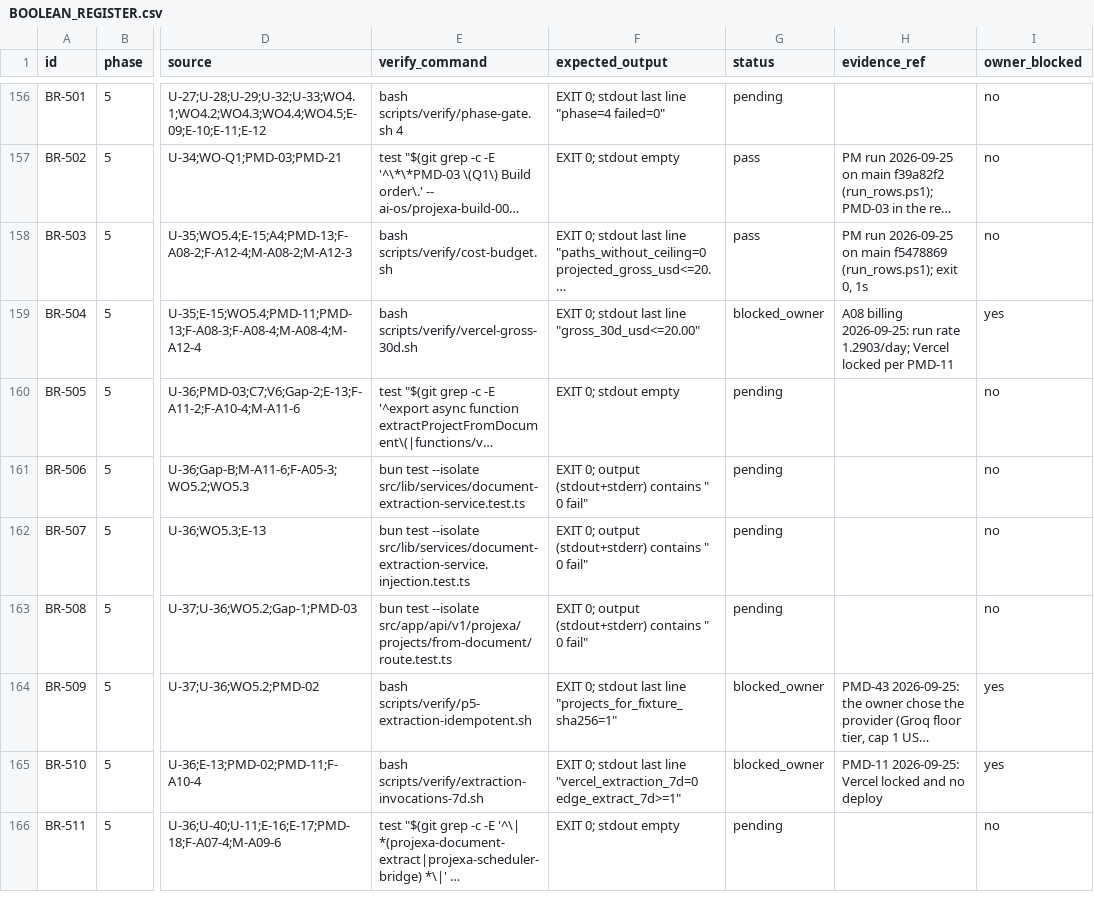
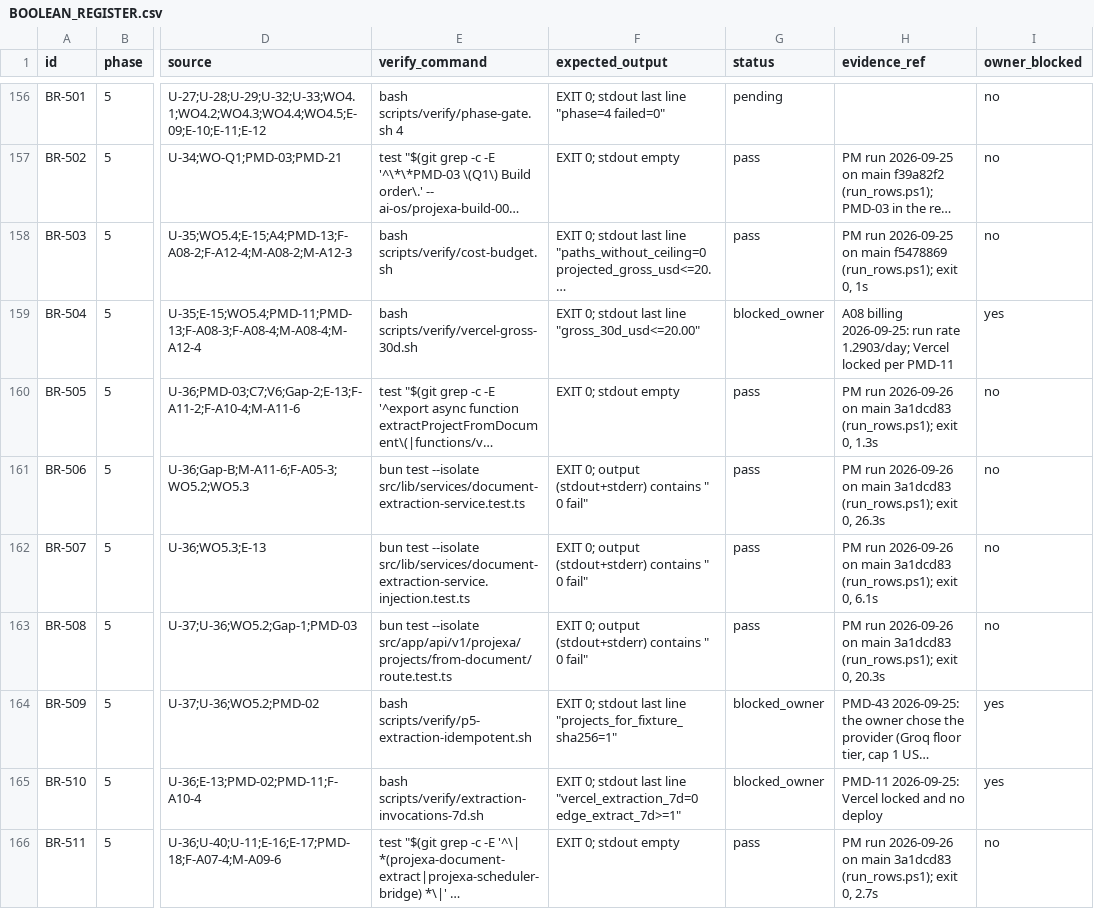
Before and after one commit to FChecklist/compliance-tracker, a CSV file: ai-os/projexa-build-001/BOOLEAN_REGISTER.csv, drawn as a sheet; only a part is shown, gaps mark what is left out; long unchanged cells end in …; the diff covers the shown part only; the diff names each change by its address in the sheet, - before the commit and + after, or states it on an @@ line.

```diff
--- a/ai-os/projexa-build-001/BOOLEAN_REGISTER.csv
+++ b/ai-os/projexa-build-001/BOOLEAN_REGISTER.csv
-G160:G163 (status): pending
+G160:G163 (status): pass
-H160 (evidence_ref): (empty)
+H160 (evidence_ref): PM run 2026-09-26 on main 3a1dcd83 (run_rows.ps1); exit 0, 1.3s
-H161 (evidence_ref): (empty)
+H161 (evidence_ref): PM run 2026-09-26 on main 3a1dcd83 (run_rows.ps1); exit 0, 26.3s
-H162 (evidence_ref): (empty)
+H162 (evidence_ref): PM run 2026-09-26 on main 3a1dcd83 (run_rows.ps1); exit 0, 6.1s
-H163 (evidence_ref): (empty)
+H163 (evidence_ref): PM run 2026-09-26 on main 3a1dcd83 (run_rows.ps1); exit 0, 20.3s
-G166 (status): pending
+G166 (status): pass
-H166 (evidence_ref): (empty)
+H166 (evidence_ref): PM run 2026-09-26 on main 3a1dcd83 (run_rows.ps1); exit 0, 2.7s
```
Also changed, not shown: 75 edited cells elsewhere in this file, 3 other files.
